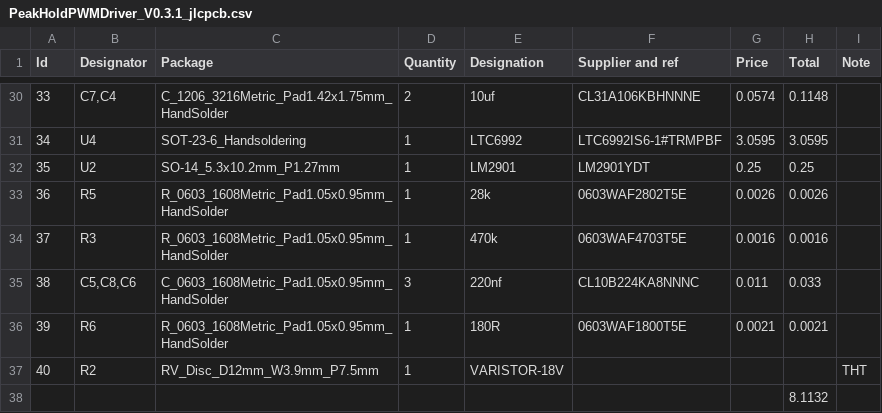
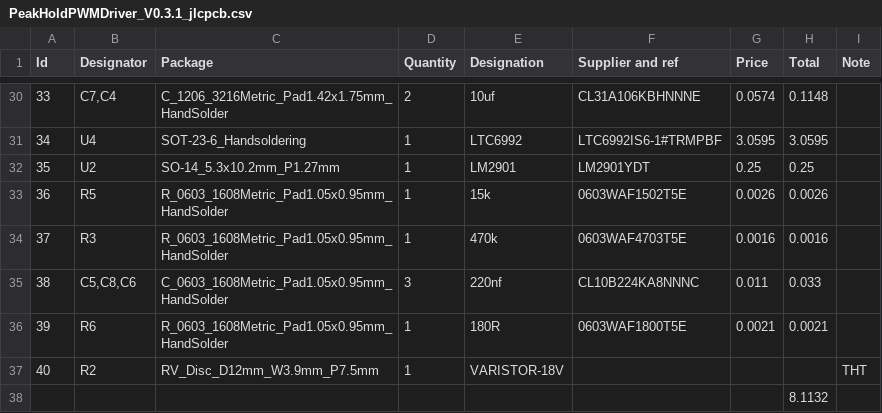
Before and after one commit to Tjeerdie/Peak-And-hold-Driver, a CSV file: PeakHoldPWMDriver_V0.3.1/gerber/PeakHoldPWMDriver_V0.3.1_jlcpcb.csv, drawn as a sheet; only a part is shown, gaps mark what is left out.

Commit message:
Changed resistor value R5, now correct PWM freqency

```diff
--- a/PeakHoldPWMDriver_V0.3.1/gerber/PeakHoldPWMDriver_V0.3.1_jlcpcb.csv
+++ b/PeakHoldPWMDriver_V0.3.1/gerber/PeakHoldPWMDriver_V0.3.1_jlcpcb.csv
@@ -32,3 +32,3 @@ Id;Designator;Package;Quantity;Designation;Supplier and ref;Price;Total;Note
 35;U2;SO-14_5.3x10.2mm_P1.27mm;1;LM2901; LM2901YDT ;0.25;0.25;
-36;R5;R_0603_1608Metric_Pad1.05x0.95mm_HandSolder;1;28k;0603WAF2802T5E ;0.0026;0.0026;
+36;R5;R_0603_1608Metric_Pad1.05x0.95mm_HandSolder;1;15k;0603WAF1502T5E;0.0026;0.0026;
 37;R3;R_0603_1608Metric_Pad1.05x0.95mm_HandSolder;1;470k; 0603WAF4703T5E ;0.0016;0.0016;
```
Also changed, not shown: 8 other files.
